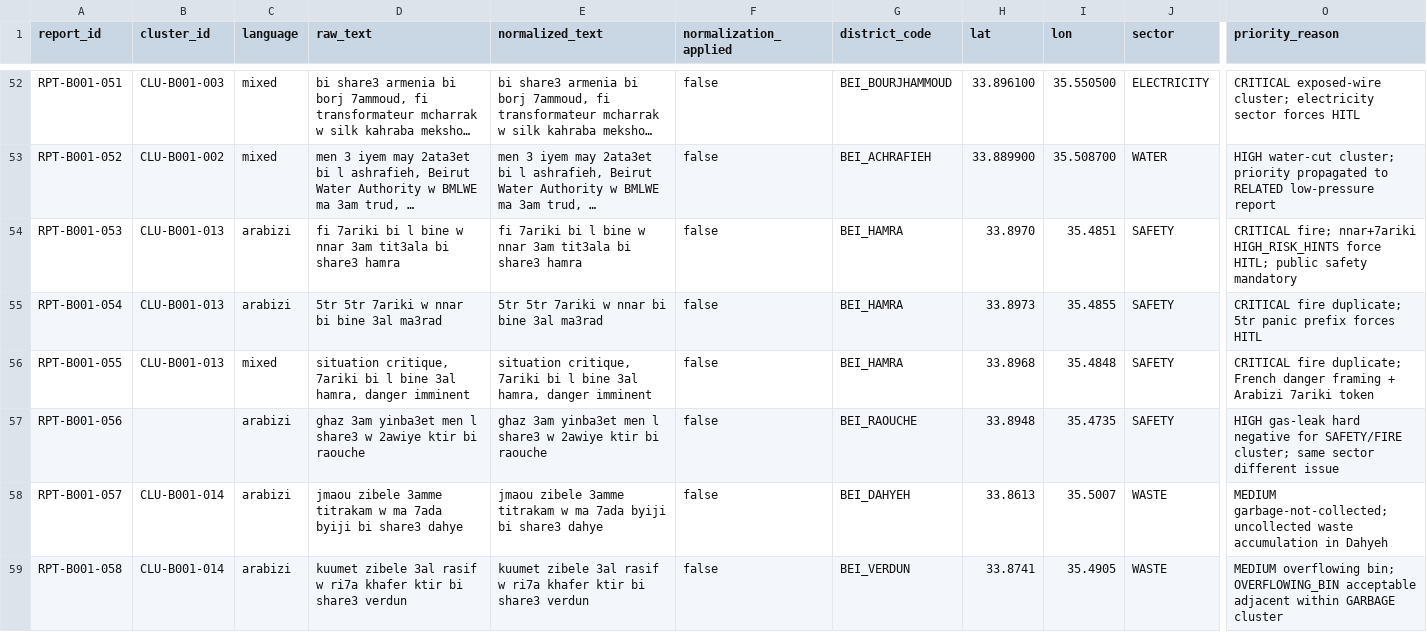
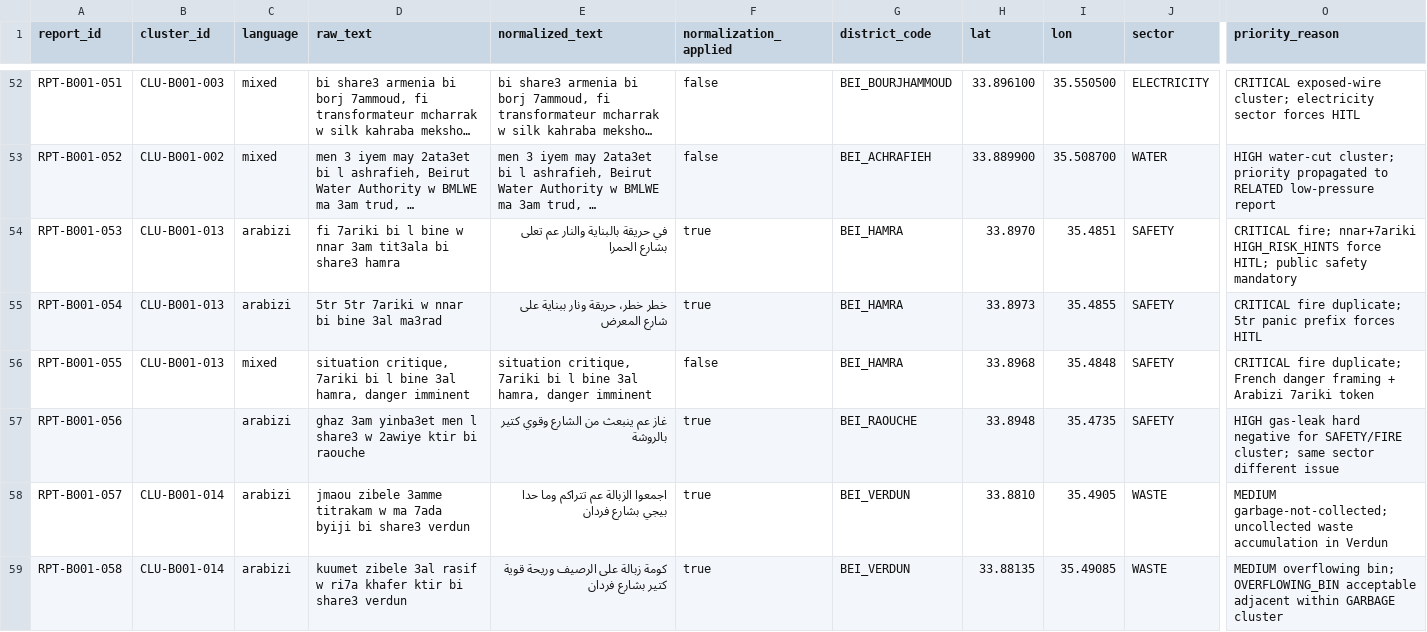
Before and after one commit to SleimanMh/CedarFix-AI, a CSV file: data/corpus/cedarfix_reports_v1.csv, drawn as a sheet; only a part is shown, gaps mark what is left out; long unchanged cells end in …; the diff covers the shown part only; the diff names each change by its address in the sheet, - before the commit and + after, or states it on an @@ line.

```diff
--- a/data/corpus/cedarfix_reports_v1.csv
+++ b/data/corpus/cedarfix_reports_v1.csv
-E54 (normalized_text): fi 7ariki bi l bine w nnar 3am tit3ala bi share3 hamra
+E54 (normalized_text): في حريقة بالبناية والنار عم تعلى بشارع الحمرا
-F54:F55 (normalization_applied): false
+F54:F55 (normalization_applied): true
-E55 (normalized_text): 5tr 5tr 7ariki w nnar bi bine 3al ma3rad
+E55 (normalized_text): خطر خطر، حريقة ونار ببناية على شارع المعرض
-E57 (normalized_text): ghaz 3am yinba3et men l share3 w 2awiye ktir bi raouche
+E57 (normalized_text): غاز عم ينبعث من الشارع وقوي كتير بالروشة
-F57:F59 (normalization_applied): false
+F57:F59 (normalization_applied): true
-D58 (raw_text): …bi share3 dahye
+D58 (raw_text): …bi share3 verdun
-E58 (normalized_text): jmaou zibele 3amme titrakam w ma 7ada byiji bi share3 dahye
+E58 (normalized_text): اجمعوا الزبالة عم تتراكم وما حدا بيجي بشارع فردان
-G58 (district_code): BEI_DAHYEH
+G58 (district_code): BEI_VERDUN
-H58 (lat): 33.8613
+H58 (lat): 33.8810
-I58 (lon): 35.5007
+I58 (lon): 35.4905
-O58 (priority_reason): …accumulation in Dahyeh
+O58 (priority_reason): …accumulation in Verdun
-E59 (normalized_text): kuumet zibele 3al rasif w ri7a khafer ktir bi share3 verdun
+E59 (normalized_text): كومة زبالة على الرصيف وريحة قوية كتير بشارع فردان
-H59 (lat): 33.8741
+H59 (lat): 33.88135
-I59 (lon): 35.4905
+I59 (lon): 35.49085
```
Also changed, not shown: 28 edited cells elsewhere in this file, data/corpus/cedarfix_clusters_v1.csv, data/corpus/cedarfix_pairs_v1.csv, 7 other files.
